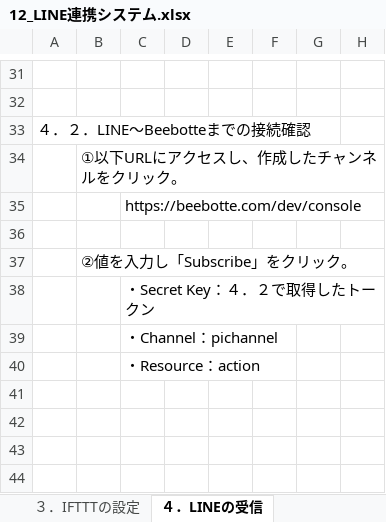
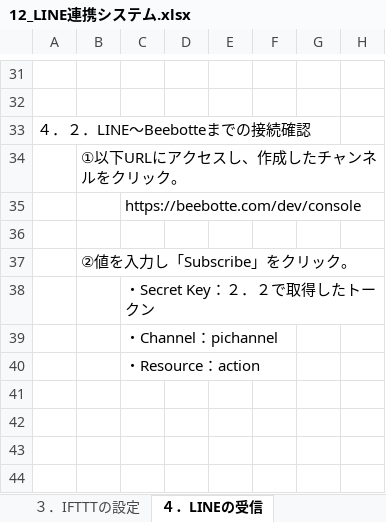
Before and after one commit to slack-evolbot/main-repository, an Excel workbook: doc/12_LINE連携システム.xlsx, sheet ４．LINEの受信, drawn as a sheet; only a part is shown, gaps mark what is left out; values as stored, in another font and other column widths than the file's, no borders; charts and pictures not drawn; the diff names each change by its address in the sheet, - before the commit and + after, or states it on an @@ line.

```diff
--- a/doc/12_LINE連携システム.xlsx (sheet ４．LINEの受信)
+++ b/doc/12_LINE連携システム.xlsx (sheet ４．LINEの受信)
-C38: ・Secret Key：４．２で取得したトークン
+C38: ・Secret Key：２．２で取得したトークン
```
Also changed, not shown: sheet １．LINEの送信, sheet ２．Beebotteの設定, sheet ０．全体概要, charts or pictures, doc/13_モーション監視＆LINE連携.xlsx, 9 other files.
